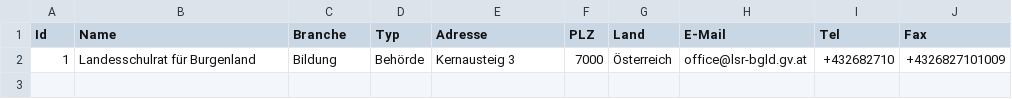
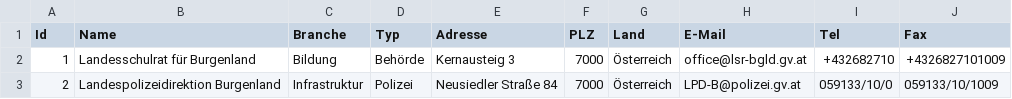
Before and after one commit to cyber-perikarp/auskunftsbegehren_at_adressen, a CSV file: burgenland/burgendland.csv, drawn as a sheet.

```diff
--- a/burgenland/burgendland.csv
+++ b/burgenland/burgendland.csv
@@ -2 +2,2 @@
 1,"Landesschulrat für Burgenland","Bildung","Behörde","Kernausteig 3",7000,"Österreich","office@lsr-bgld.gv.at","+432682710","+4326827101009"
+2,"Landespolizeidirektion Burgenland","Infrastruktur","Polizei","Neusiedler Straße 84",7000,"Österreich","LPD-B@polizei.gv.at","059133/10/0","059133/10/1009"
```
Also changed, not shown: niederoesterreich/niederoesterreich.csv, oberoesterreich/oberoesterreich.csv, 5 other files.
